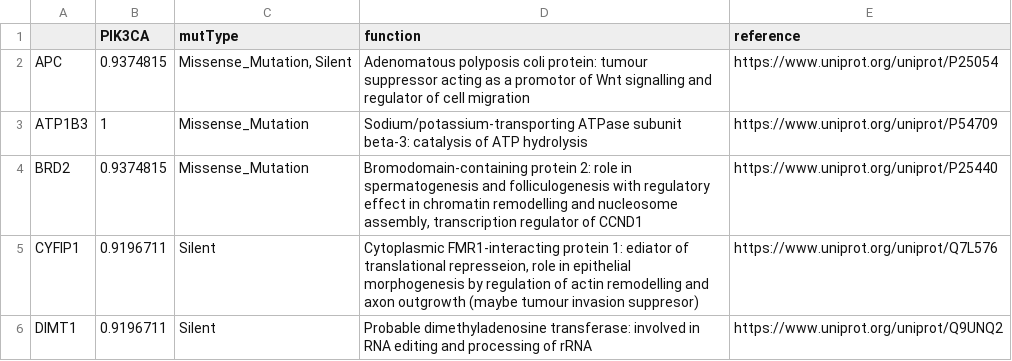
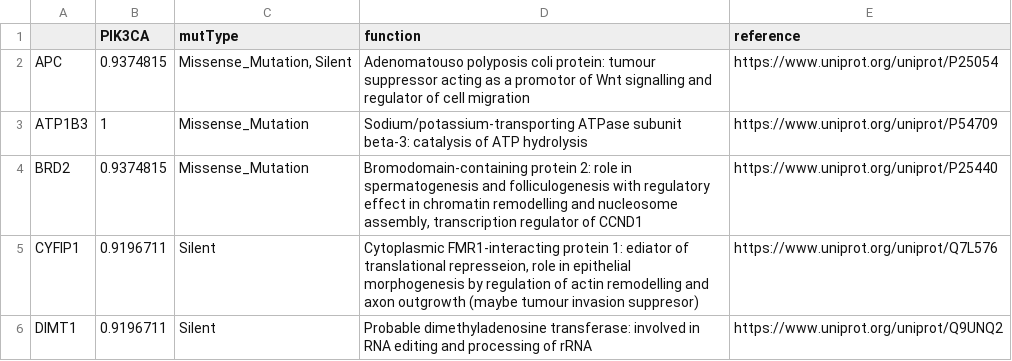
Before and after one commit to datascience-mobi/group-04-project-1-4, a CSV file: functionTable_PIK3CA.csv, drawn as a sheet; only a part is shown.

```diff
--- a/functionTable_PIK3CA.csv
+++ b/functionTable_PIK3CA.csv
@@ -1,3 +1,3 @@
 ;PIK3CA;mutType;function;reference
-APC;0.9374815;Missense_Mutation, Silent;Adenomatous polyposis coli protein: tumour suppressor acting as a promotor of Wnt signalling and regulator of cell migration;https://www.uniprot.org/uniprot/P25054
+APC;0.9374815;Missense_Mutation, Silent;Adenomatouso polyposis coli protein: tumour suppressor acting as a promotor of Wnt signalling and regulator of cell migration;https://www.uniprot.org/uniprot/P25054
 ATP1B3;1;Missense_Mutation;Sodium/potassium-transporting ATPase subunit beta-3: catalysis of ATP hydrolysis;https://www.uniprot.org/uniprot/P54709
```
Also changed, not shown: 2 other files.
